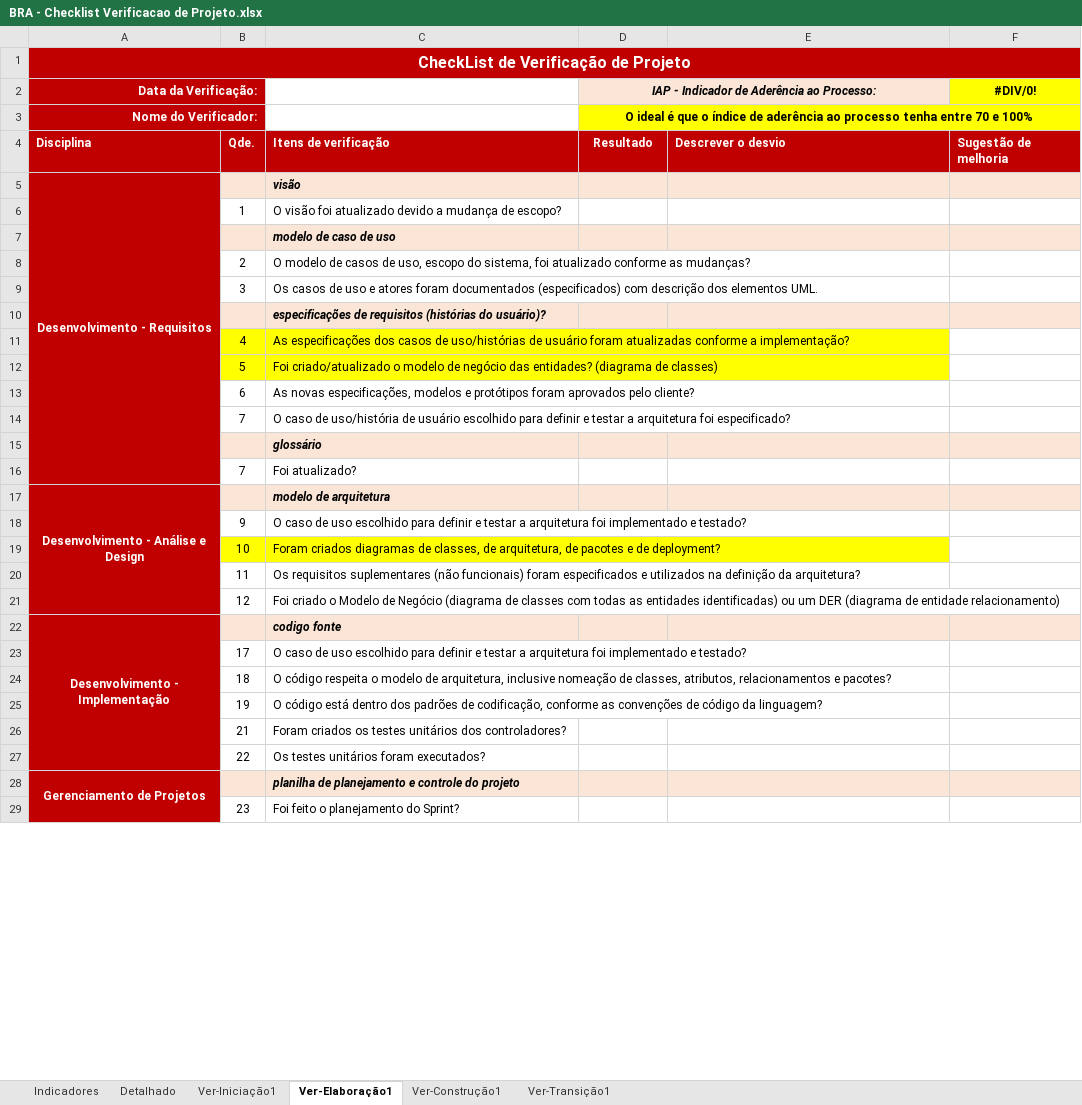
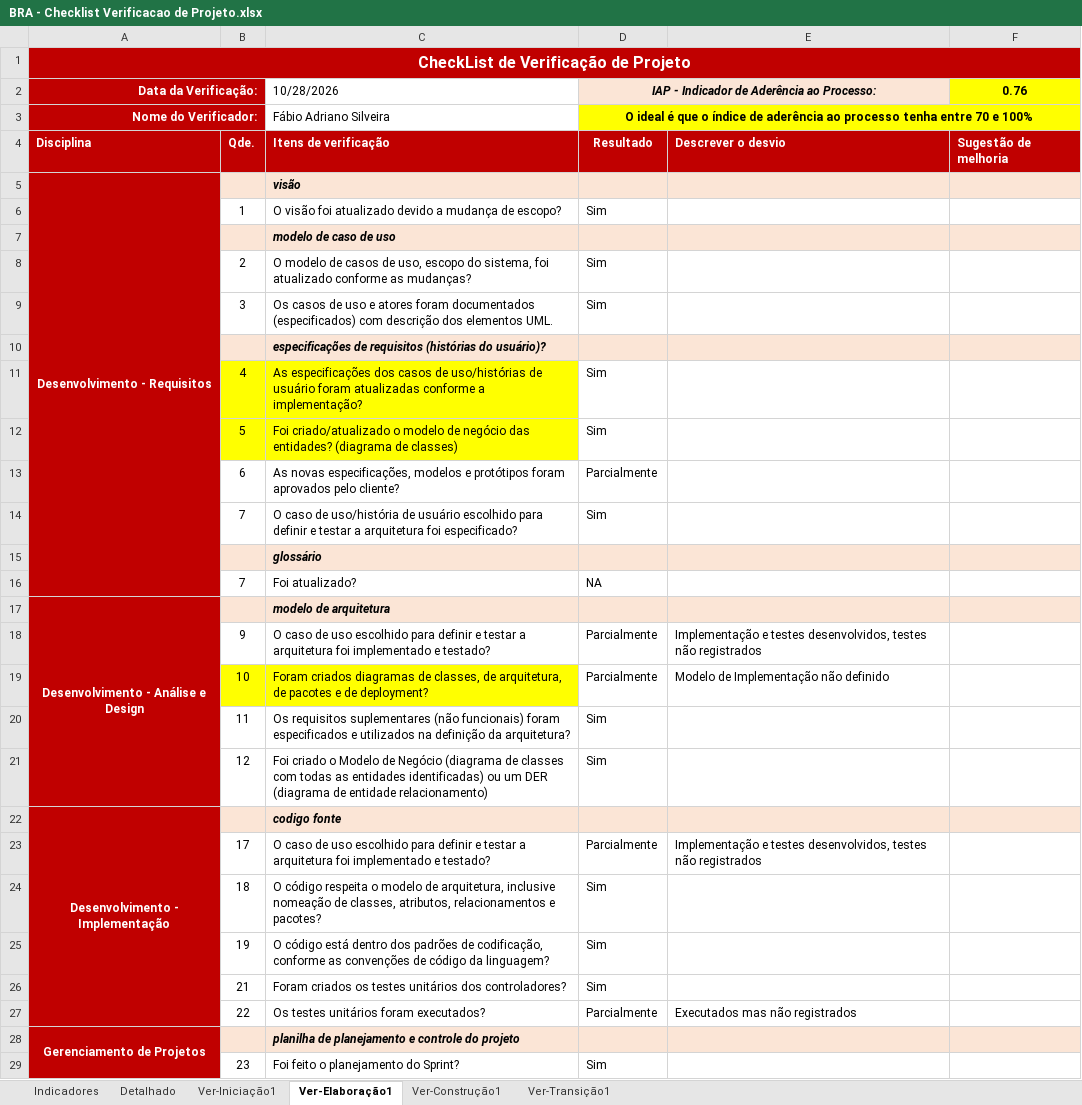
Before and after one commit to FabioAdrianoSilveira/bra-brasileirao_analyst, an Excel workbook: 6.Gerenciamento de Projeto/BRA - Checklist Verificacao de Projeto.xlsx, sheet Ver-Elaboração1, drawn as a sheet; only a part is shown; values as stored, in another font and other column widths than the file's, no borders; the diff covers the shown part only; the diff names each change by its address in the sheet, - before the commit and + after, or states it on an @@ line.

Commit message:
Checklist de Projeto para Elaboração feito

```diff
--- a/6.Gerenciamento de Projeto/BRA - Checklist Verificacao de Projeto.xlsx (sheet Ver-Elaboração1)
+++ b/6.Gerenciamento de Projeto/BRA - Checklist Verificacao de Projeto.xlsx (sheet Ver-Elaboração1)
-C2: (empty)
+C2: 10/28/2026
-F2: #DIV/0!
+F2: 0.76
-C3: (empty)
+C3: Fábio Adriano Silveira
-D6: (empty)
+D6: Sim
-D8:D9: (empty)
+D8:D9: Sim
-D11:D12: (empty)
+D11:D12: Sim
-D13: (empty)
+D13: Parcialmente
-D14: (empty)
+D14: Sim
-D16: (empty)
+D16: NA
-D18:D19: (empty)
+D18:D19: Parcialmente
-E18: (empty)
+E18: Implementação e testes desenvolvidos, testes não registrados
-E19: (empty)
+E19: Modelo de Implementação não definido
-D20:D21: (empty)
+D20:D21: Sim
-D23: (empty)
+D23: Parcialmente
-E23: (empty)
+E23: Implementação e testes desenvolvidos, testes não registrados
-D24:D26: (empty)
+D24:D26: Sim
-D27: (empty)
+D27: Parcialmente
-E27: (empty)
+E27: Executados mas não registrados
-D29: (empty)
+D29: Sim
```
Also changed, not shown: 10 edited cells elsewhere in this sheet, sheet Detalhado, sheet Indicadores, hidden cells, charts or pictures.
